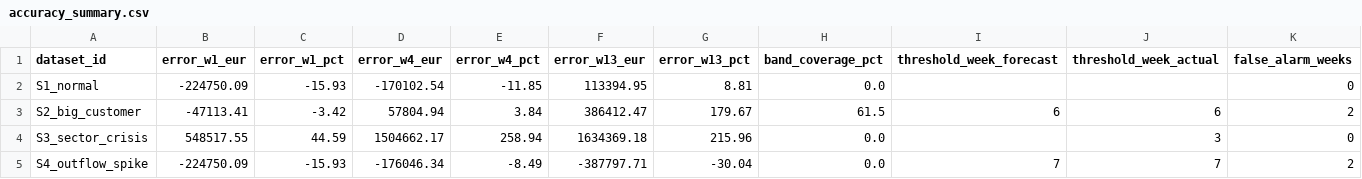
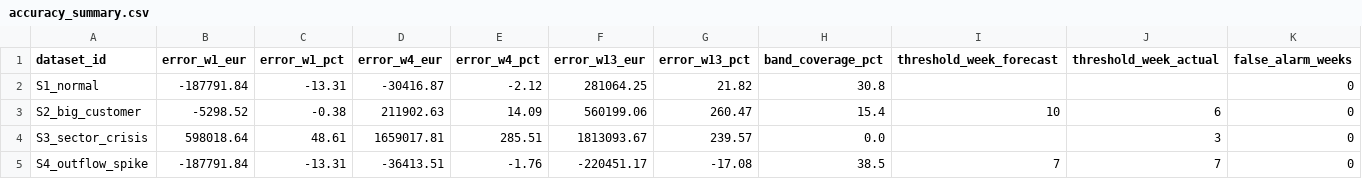
Before and after one commit to sharkolsdj/headroom-monitor, a CSV file: data/demo/accuracy_summary.csv, drawn as a sheet; only a part is shown; the diff covers the shown part only.

```diff
--- a/data/demo/accuracy_summary.csv
+++ b/data/demo/accuracy_summary.csv
@@ -1,5 +1,5 @@
 dataset_id,error_w1_eur,error_w1_pct,error_w4_eur,error_w4_pct,error_w13_eur,error_w13_pct,band_coverage_pct,threshold_week_forecast,threshold_week_actual,false_alarm_weeks
-S1_normal,-224750.09,-15.93,-170102.54,-11.85,113394.95,8.81,0.0,,,0
-S2_big_customer,-47113.41,-3.42,57804.94,3.84,386412.47,179.67,61.5,6,6,2
-S3_sector_crisis,548517.55,44.59,1504662.17,258.94,1634369.18,215.96,0.0,,3,0
-S4_outflow_spike,-224750.09,-15.93,-176046.34,-8.49,-387797.71,-30.04,0.0,7,7,2
+S1_normal,-187791.84,-13.31,-30416.87,-2.12,281064.25,21.82,30.8,,,0
+S2_big_customer,-5298.52,-0.38,211902.63,14.09,560199.06,260.47,15.4,10,6,0
+S3_sector_crisis,598018.64,48.61,1659017.81,285.51,1813093.67,239.57,0.0,,3,0
+S4_outflow_spike,-187791.84,-13.31,-36413.51,-1.76,-220451.17,-17.08,38.5,7,7,0
```
Also changed, not shown: 27 edited cells elsewhere in this file, 11 other files.
